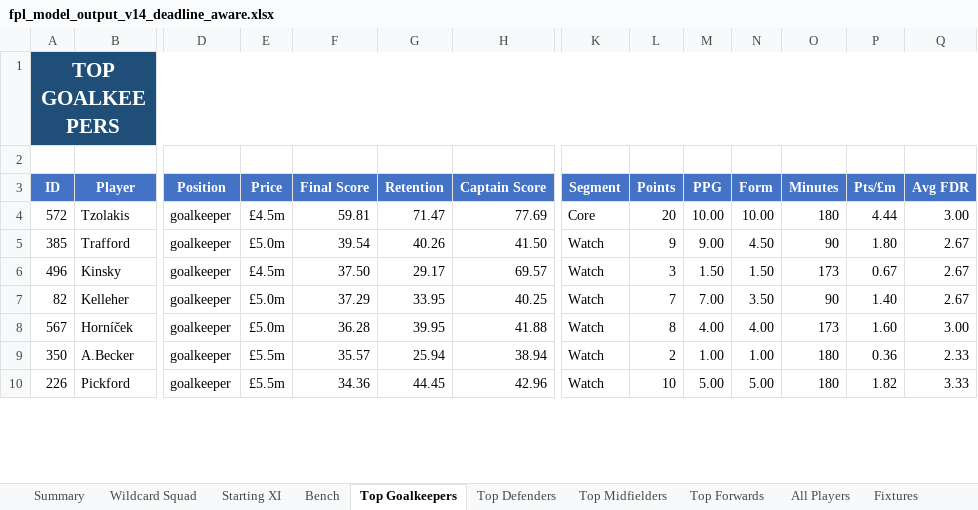
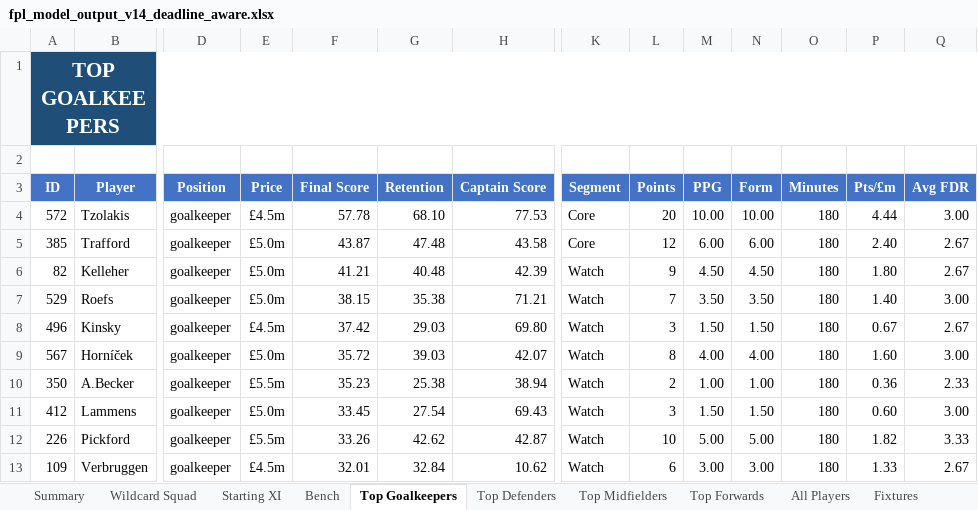
Before and after one commit to zobrathemanish/fpl-prediction-auto-learn, an Excel workbook: fpl_model_output_v14_deadline_aware.xlsx, sheet Top Goalkeepers, drawn as a sheet; only a part is shown, gaps mark what is left out; values as stored, in another font and other column widths than the file's, no borders; conditional formats not drawn; removed rows and columns are numbered as before the commit, all else as after; rows hold the shown columns only; the diff covers the shown part only; the diff names each change by its address in the sheet, - before the commit and + after, or states it on an @@ line.

```diff
--- a/fpl_model_output_v14_deadline_aware.xlsx (sheet Top Goalkeepers)
+++ b/fpl_model_output_v14_deadline_aware.xlsx (sheet Top Goalkeepers)
-F4 (Final Score): 59.81
+F4 (Final Score): 57.78
-G4 (Retention): 71.47
+G4 (Retention): 68.10
-H4 (Captain Score): 77.69
+H4 (Captain Score): 77.53
-F5 (Final Score): 39.54
+F5 (Final Score): 43.87
-G5 (Retention): 40.26
+G5 (Retention): 47.48
-H5 (Captain Score): 41.50
+H5 (Captain Score): 43.58
-K5 (Segment): Watch
+K5 (Segment): Core
-L5 (Points): 9
+L5 (Points): 12
-M5 (PPG): 9.00
+M5 (PPG): 6.00
-N5 (Form): 4.50
+N5 (Form): 6.00
-O5 (Minutes): 90
+O5 (Minutes): 180
-P5 (Pts/£m): 1.80
+P5 (Pts/£m): 2.40
+row 6: 82 | Kelleher | goalkeeper | £5.0m | 41.21 | 40.48 | 42.39 | Watch | 9 | 4.50 | 4.50 | 180 | 1.80 | 2.67
+row 7: 529 | Roefs | goalkeeper | £5.0m | 38.15 | 35.38 | 71.21 | Watch | 7 | 3.50 | 3.50 | 180 | 1.40 | 3.00
-F8 (Final Score): 37.50
+F8 (Final Score): 37.42
-G8 (Retention): 29.17
+G8 (Retention): 29.03
-H8 (Captain Score): 69.57
+H8 (Captain Score): 69.80
-O8 (Minutes): 173
+O8 (Minutes): 180
-row 7: 82 | Kelleher | goalkeeper | £5.0m | 37.29 | 33.95 | 40.25 | Watch | 7 | 7.00 | 3.50 | 90 | 1.40 | 2.67
-F9 (Final Score): 36.28
+F9 (Final Score): 35.72
-G9 (Retention): 39.95
+G9 (Retention): 39.03
-H9 (Captain Score): 41.88
+H9 (Captain Score): 42.07
-O9 (Minutes): 173
+O9 (Minutes): 180
-F10 (Final Score): 35.57
+F10 (Final Score): 35.23
-G10 (Retention): 25.94
+G10 (Retention): 25.38
+row 11: 412 | Lammens | goalkeeper | £5.0m | 33.45 | 27.54 | 69.43 | Watch | 3 | 1.50 | 1.50 | 180 | 0.60 | 3.00
-F12 (Final Score): 34.36
+F12 (Final Score): 33.26
-G12 (Retention): 44.45
+G12 (Retention): 42.62
-H12 (Captain Score): 42.96
+H12 (Captain Score): 42.87
+row 13: 109 | Verbruggen | goalkeeper | £4.5m | 32.01 | 32.84 | 10.62 | Watch | 6 | 3.00 | 3.00 | 180 | 1.33 | 2.67
```
Also changed, not shown: 1 added row, 4 removed rows and 12 edited cells elsewhere in this sheet, sheet All Players, sheet Top Forwards, sheet Top Midfielders, sheet Top Defenders, sheet Wildcard Squad, sheet Starting XI, 2 more sheets, 1 other file.
